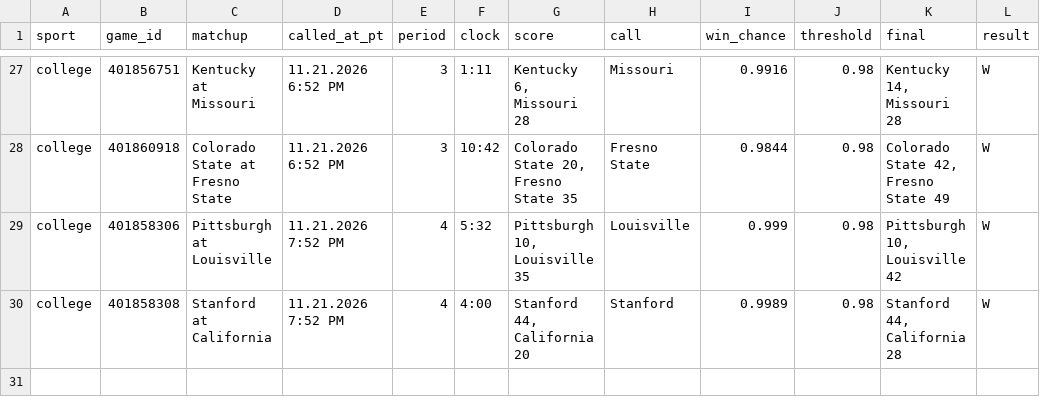
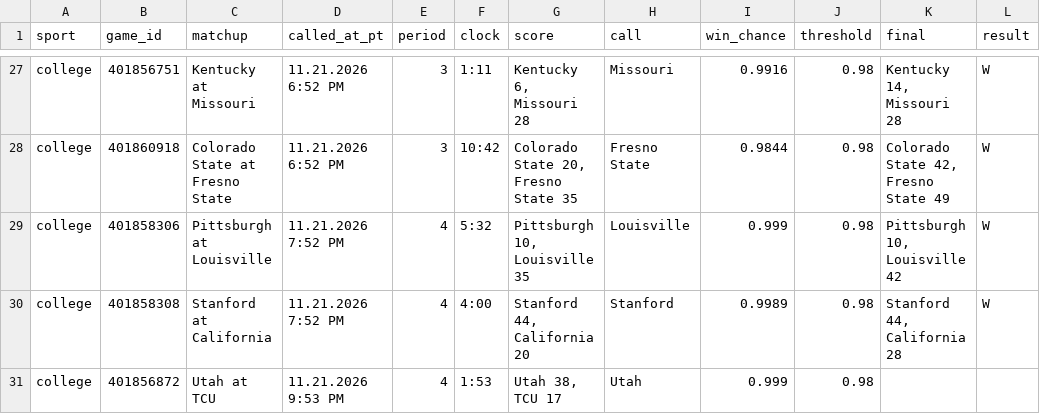
Before and after one commit to stardust1327/sports-engines, a CSV file: results/live_calls_2026-11-21.csv, drawn as a sheet; only a part is shown, gaps mark what is left out.

```diff
--- a/results/live_calls_2026-11-21.csv
+++ b/results/live_calls_2026-11-21.csv
@@ -30 +30,2 @@ college,401858306,Pittsburgh at Louisville,11.21.2026 7:52 PM,4,5:32,"Pittsburgh
 college,401858308,Stanford at California,11.21.2026 7:52 PM,4,4:00,"Stanford 44, California 20",Stanford,0.9989,0.98,"Stanford 44, California 28",W
+college,401856872,Utah at TCU,11.21.2026 9:53 PM,4,1:53,"Utah 38, TCU 17",Utah,0.999,0.98,,
```
